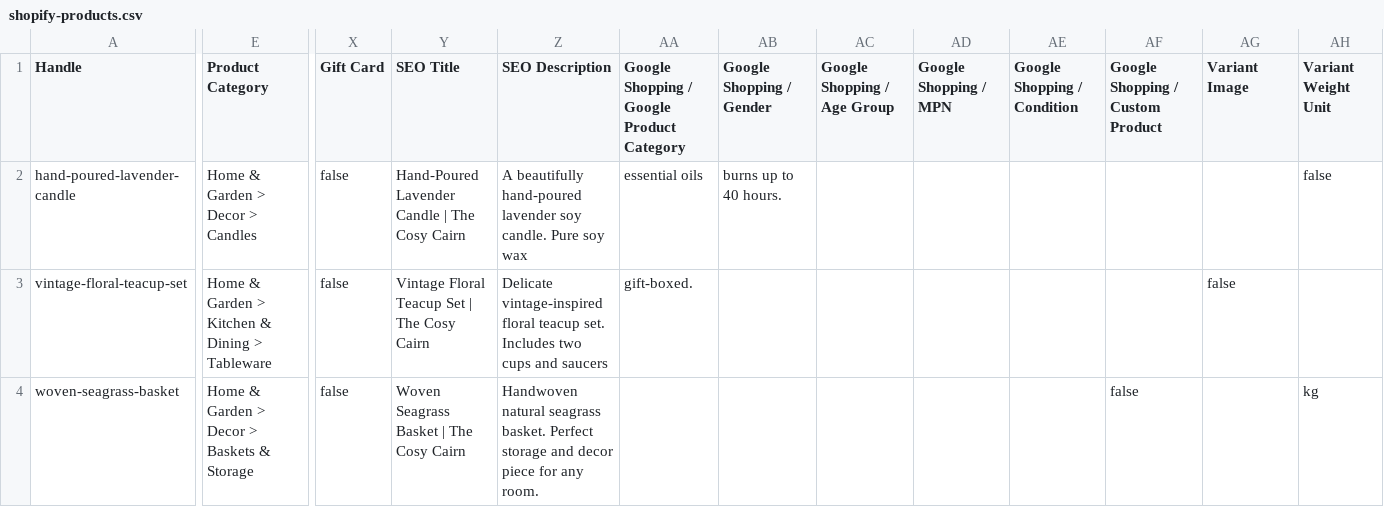
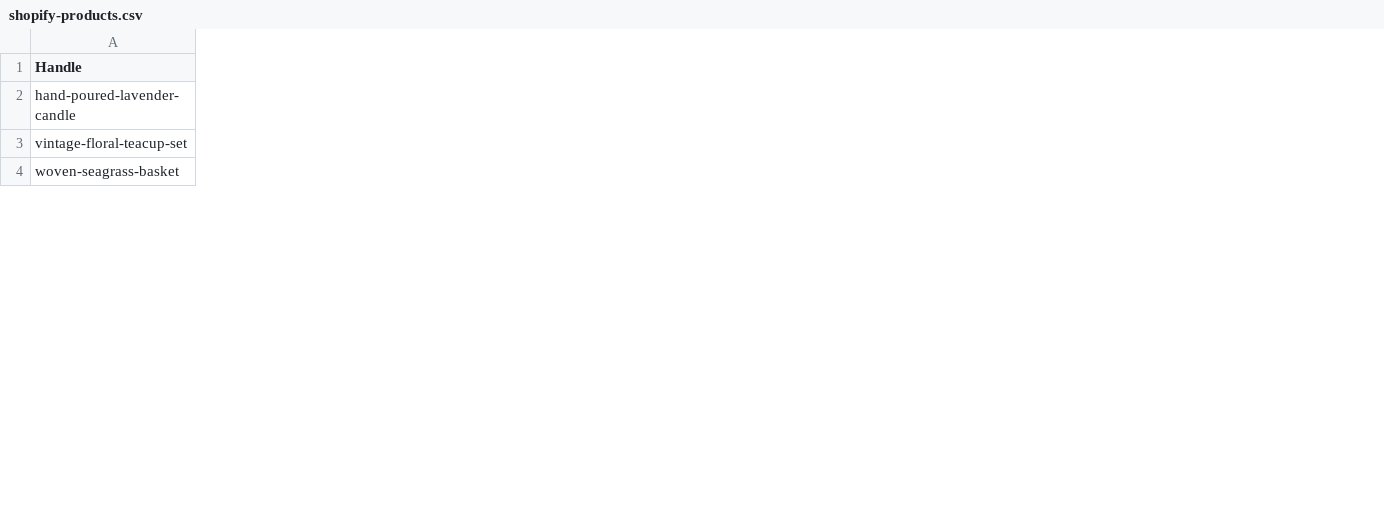
Before and after one commit to Hassam990/Cosy-Cairn, a CSV file: shopify-products.csv, drawn as a sheet; only a part is shown, gaps mark what is left out; the diff covers the shown part only; the diff names each change by its address in the sheet, - before the commit and + after, or states it on an @@ line.

Commit message:
Fix products CSV - remove invalid columns, clean up for Shopify import

```diff
--- a/shopify-products.csv
+++ b/shopify-products.csv
-column E (Product Category), rows 2-4: Home & Garden > Decor > Candles | Home & Garden > Kitchen & Dining > Tableware | Home & Garden > Decor > Baskets & Storage
-column X (Gift Card), rows 2-4: all false
-column Y (SEO Title), rows 2-4: Hand-Poured Lavender Candle | The Cosy Cairn | Vintage Floral Teacup Set | The Cosy Cairn | Woven Seagrass Basket | The Cosy Cairn
-column Z (SEO Description), rows 2-4: A beautifully hand-poured lavender soy candle. Pure soy wax | Delicate vintage-inspired floral teacup set. Includes two cups and saucers | Handwoven natural seagrass basket. Perfect storage and decor piece for any room.
-column AA, rows 1-3: Google Shopping / Google Product Category | essential oils | gift-boxed.
-column AB (Google Shopping / Gender), row 2: burns up to 40 hours.
-column AC (Google Shopping / Age Group), empty
-column AD (Google Shopping / MPN), empty
-column AE (Google Shopping / Condition), empty
-column AF (Google Shopping / Custom Product), row 4: false
-column AG (Variant Image), row 3: false
-column AH (Variant Weight Unit), rows 2-4: false |  | kg
```
Also changed, not shown: 9 removed columns and 85 edited cells elsewhere in this file.
